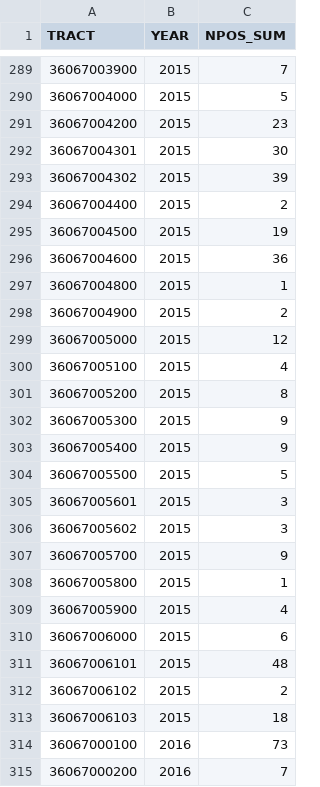
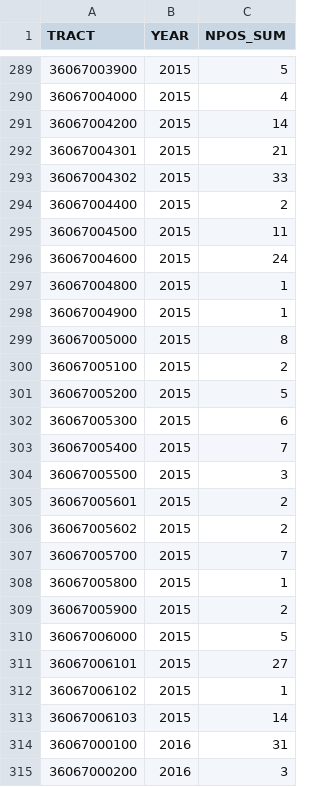
Before and after one commit to lecy/SyracuseLandBank, a CSV file: DATA/AGGREGATED_DATA/NPO_Data_aggregated.csv, drawn as a sheet; only a part is shown, gaps mark what is left out; the diff covers the shown part only.

```diff
--- a/DATA/AGGREGATED_DATA/NPO_Data_aggregated.csv
+++ b/DATA/AGGREGATED_DATA/NPO_Data_aggregated.csv
@@ -289,27 +289,27 @@
-"36067003900","2015","7"
-"36067004000","2015","5"
-"36067004200","2015","23"
-"36067004301","2015","30"
-"36067004302","2015","39"
+"36067003900","2015","5"
+"36067004000","2015","4"
+"36067004200","2015","14"
+"36067004301","2015","21"
+"36067004302","2015","33"
 "36067004400","2015","2"
-"36067004500","2015","19"
-"36067004600","2015","36"
+"36067004500","2015","11"
+"36067004600","2015","24"
 "36067004800","2015","1"
-"36067004900","2015","2"
-"36067005000","2015","12"
-"36067005100","2015","4"
-"36067005200","2015","8"
-"36067005300","2015","9"
-"36067005400","2015","9"
-"36067005500","2015","5"
-"36067005601","2015","3"
-"36067005602","2015","3"
-"36067005700","2015","9"
+"36067004900","2015","1"
+"36067005000","2015","8"
+"36067005100","2015","2"
+"36067005200","2015","5"
+"36067005300","2015","6"
+"36067005400","2015","7"
+"36067005500","2015","3"
+"36067005601","2015","2"
+"36067005602","2015","2"
+"36067005700","2015","7"
 "36067005800","2015","1"
-"36067005900","2015","4"
-"36067006000","2015","6"
-"36067006101","2015","48"
-"36067006102","2015","2"
-"36067006103","2015","18"
-"36067000100","2016","73"
-"36067000200","2016","7"
+"36067005900","2015","2"
+"36067006000","2015","5"
+"36067006101","2015","27"
+"36067006102","2015","1"
+"36067006103","2015","14"
+"36067000100","2016","31"
+"36067000200","2016","3"
```
Also changed, not shown: 91 edited cells elsewhere in this file.
